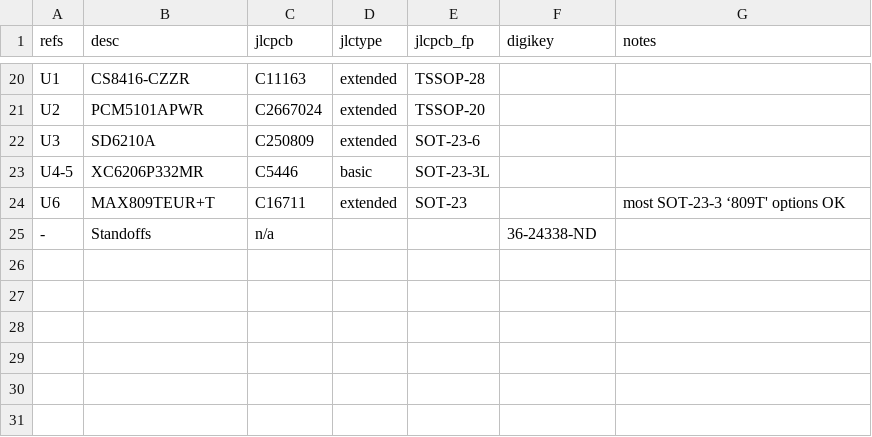
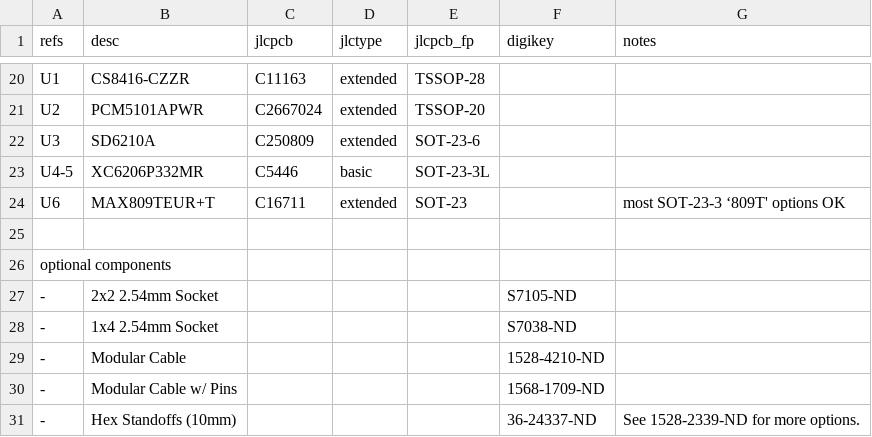
Before and after one commit to saybur/dac-attack, a CSV file: bom-full.csv, drawn as a sheet; only a part is shown, gaps mark what is left out.

Commit message:
Added some optional BOM components.

```diff
--- a/bom-full.csv
+++ b/bom-full.csv
@@ -24,2 +24,8 @@ U4-5,XC6206P332MR,C5446,basic,SOT-23-3L,,
 U6,MAX809TEUR+T,C16711,extended,SOT-23,,most SOT-23-3 ‘809T' options OK
--,Standoffs,n/a,,,36-24338-ND,
+,,,,,,
+optional components,,,,,,
+-,2x2 2.54mm Socket,,,,S7105-ND,
+-,1x4 2.54mm Socket,,,,S7038-ND,
+-,Modular Cable,,,,1528-4210-ND,
+-,Modular Cable w/ Pins,,,,1568-1709-ND,
+-,Hex Standoffs (10mm),,,,36-24337-ND,See 1528-2339-ND for more options.
```
